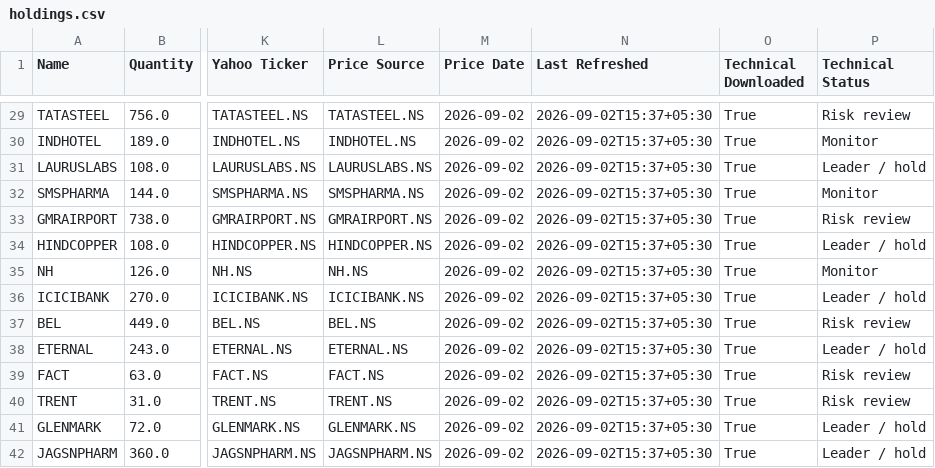
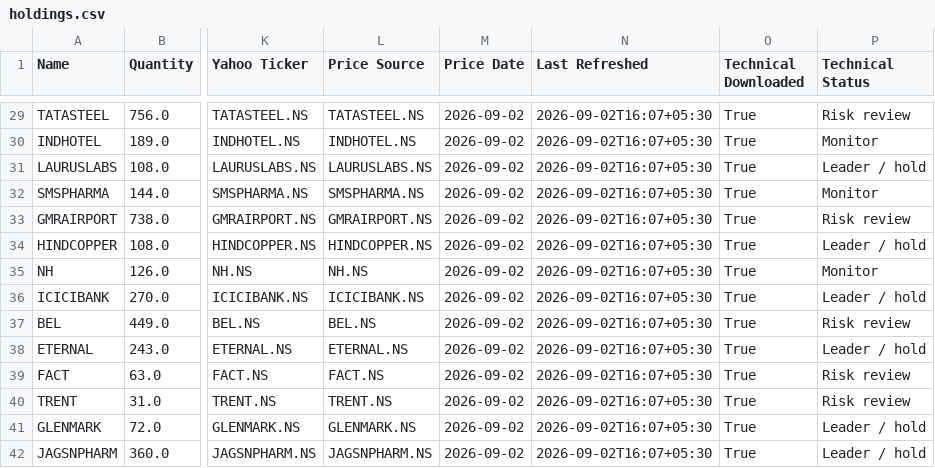
Before and after one commit to hvj7p7shkv-hub/client-portfolio-dashboard, a CSV file: data/holdings.csv, drawn as a sheet; only a part is shown, gaps mark what is left out; the diff covers the shown part only; the diff names each change by its address in the sheet, - before the commit and + after, or states it on an @@ line.

```diff
--- a/data/holdings.csv
+++ b/data/holdings.csv
-N29:N42 (Last Refreshed): 2026-09-02T15:37+05:30
+N29:N42 (Last Refreshed): 2026-09-02T16:07+05:30
```
Also changed, not shown: 97 edited cells elsewhere in this file, 3 other files.
